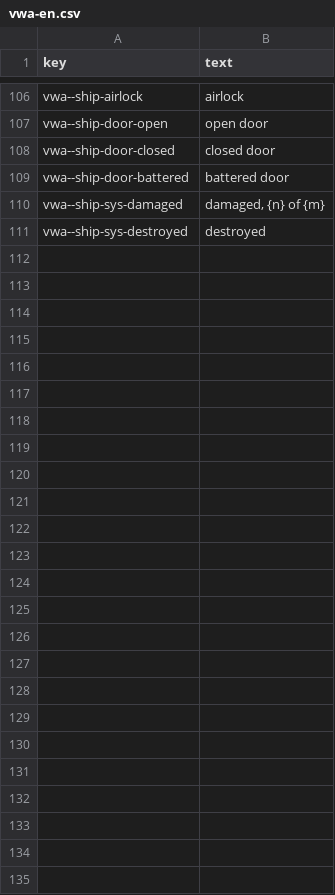
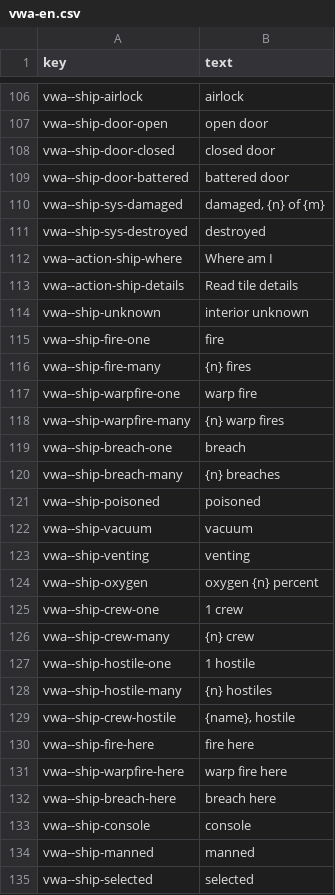
Before and after one commit to rashadnaqeeb/void-war-access, a CSV file: src/lang/vwa-en.csv, drawn as a sheet; only a part is shown, gaps mark what is left out.

```diff
--- a/src/lang/vwa-en.csv
+++ b/src/lang/vwa-en.csv
@@ -111 +111,25 @@ vwa--ship-sys-damaged,"damaged, {n} of {m}"
 vwa--ship-sys-destroyed,destroyed
+vwa--action-ship-where,Where am I
+vwa--action-ship-details,Read tile details
+vwa--ship-unknown,interior unknown
+vwa--ship-fire-one,fire
+vwa--ship-fire-many,{n} fires
+vwa--ship-warpfire-one,warp fire
+vwa--ship-warpfire-many,{n} warp fires
+vwa--ship-breach-one,breach
+vwa--ship-breach-many,{n} breaches
+vwa--ship-poisoned,poisoned
+vwa--ship-vacuum,vacuum
+vwa--ship-venting,venting
+vwa--ship-oxygen,oxygen {n} percent
+vwa--ship-crew-one,1 crew
+vwa--ship-crew-many,{n} crew
+vwa--ship-hostile-one,1 hostile
+vwa--ship-hostile-many,{n} hostiles
+vwa--ship-crew-hostile,"{name}, hostile"
+vwa--ship-fire-here,fire here
+vwa--ship-warpfire-here,warp fire here
+vwa--ship-breach-here,breach here
+vwa--ship-console,console
+vwa--ship-manned,manned
+vwa--ship-selected,selected
```
Also changed, not shown: src/lang/vwa-de.csv, src/lang/vwa-es.csv, 5 other files.
